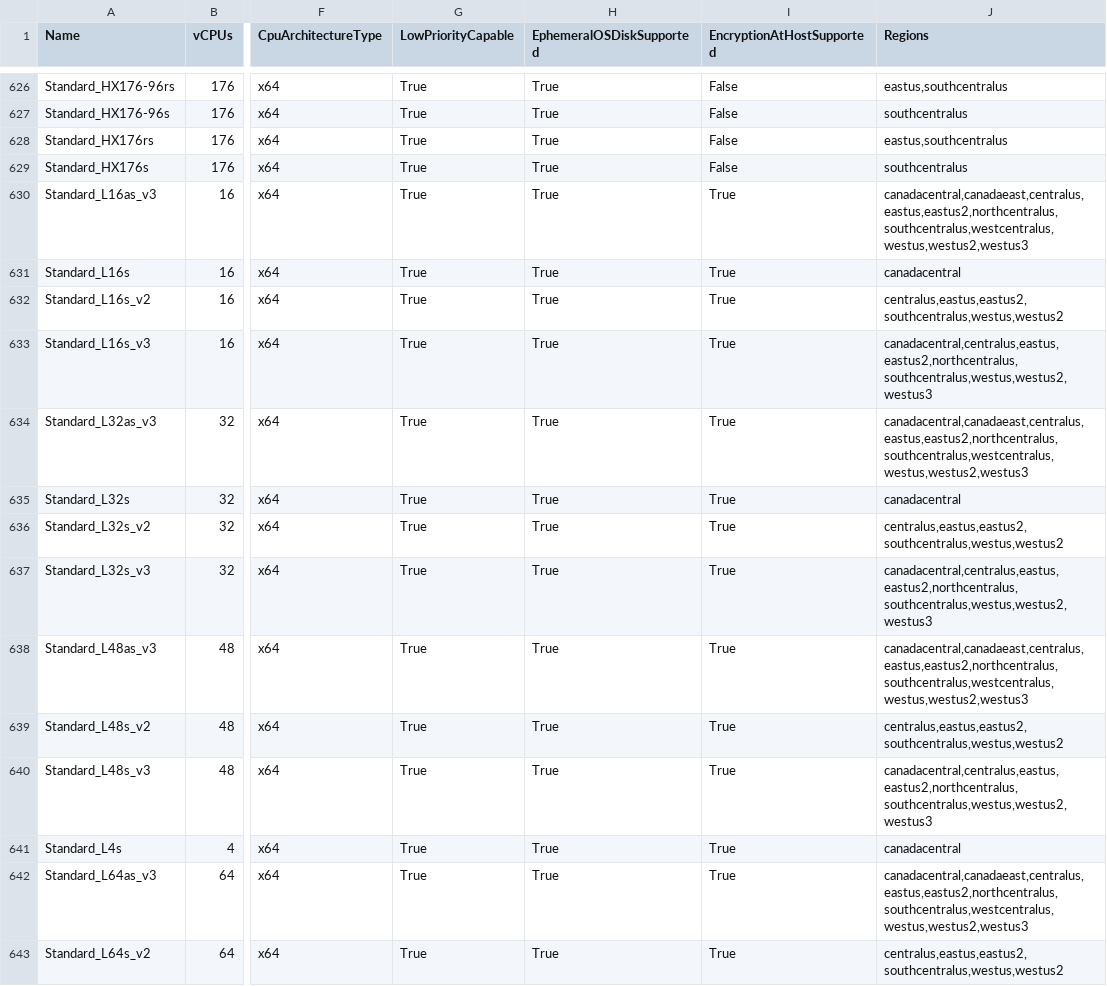
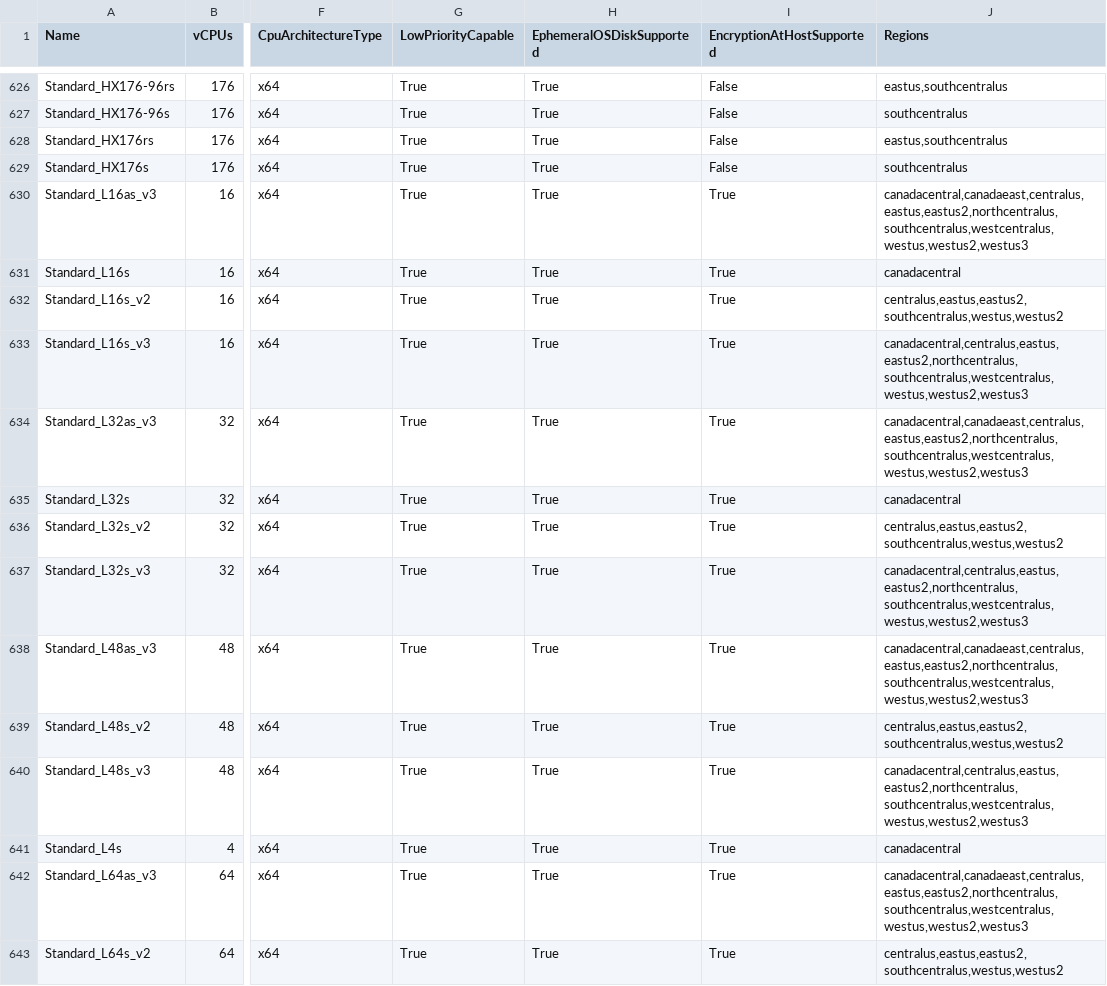
Before and after one commit to joelverhagen/data-az-spot-vms, a CSV file: vm-skus.csv, drawn as a sheet; only a part is shown, gaps mark what is left out; the diff covers the shown part only; the diff names each change by its address in the sheet, - before the commit and + after, or states it on an @@ line.

```diff
--- a/vm-skus.csv
+++ b/vm-skus.csv
-J633 (Regions): canadacentral,centralus,eastus,eastus2,northcentralus,southcentralus,westus,westus2,westus3
+J633 (Regions): canadacentral,centralus,eastus,eastus2,northcentralus,southcentralus,westcentralus,westus,westus2,westus3
-J637 (Regions): canadacentral,centralus,eastus,eastus2,northcentralus,southcentralus,westus,westus2,westus3
+J637 (Regions): canadacentral,centralus,eastus,eastus2,northcentralus,southcentralus,westcentralus,westus,westus2,westus3
-J640 (Regions): canadacentral,centralus,eastus,eastus2,northcentralus,southcentralus,westus,westus2,westus3
+J640 (Regions): canadacentral,centralus,eastus,eastus2,northcentralus,southcentralus,westcentralus,westus,westus2,westus3
```
Also changed, not shown: 8 edited cells elsewhere in this file.
